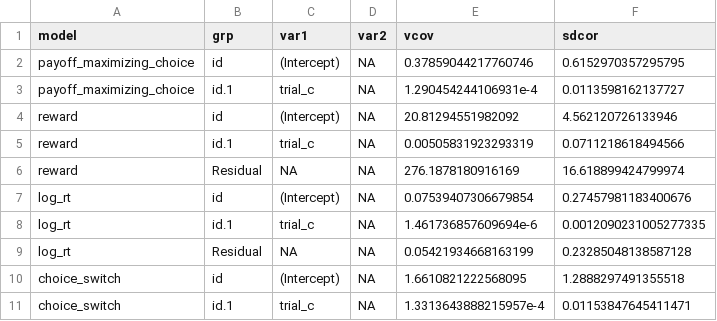
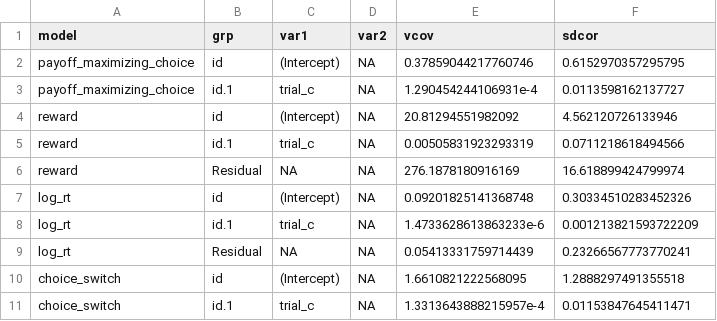
Before and after one commit to erfanjaripour/trial-by-trial-behavioral-adaptation, a CSV file: results/tables/random-effects-summary.csv, drawn as a sheet.

```diff
--- a/results/tables/random-effects-summary.csv
+++ b/results/tables/random-effects-summary.csv
@@ -6,5 +6,5 @@ reward,id.1,trial_c,NA,0.00505831923293319,0.0711218618494566
 reward,Residual,NA,NA,276.1878180916169,16.618899424799974
-log_rt,id,(Intercept),NA,0.07539407306679854,0.27457981183400676
-log_rt,id.1,trial_c,NA,1.461736857609694e-6,0.0012090231005277335
-log_rt,Residual,NA,NA,0.05421934668163199,0.23285048138587128
+log_rt,id,(Intercept),NA,0.09201825141368748,0.30334510283452326
+log_rt,id.1,trial_c,NA,1.4733628613863233e-6,0.001213821593722209
+log_rt,Residual,NA,NA,0.05413331759714439,0.23266567773770241
 choice_switch,id,(Intercept),NA,1.6610821222568095,1.2888297491355518
```
Also changed, not shown: results/tables/log-rt-fixed-effects.csv, 28 other files.
